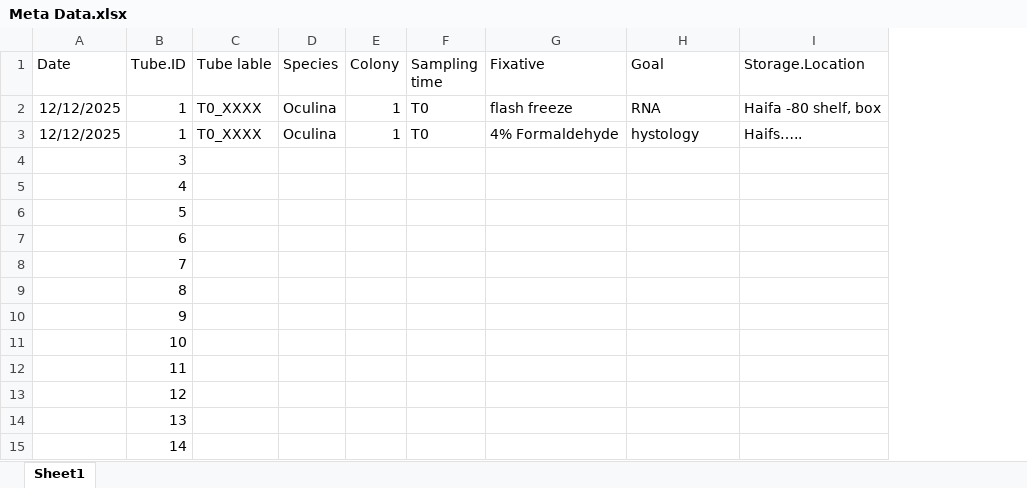
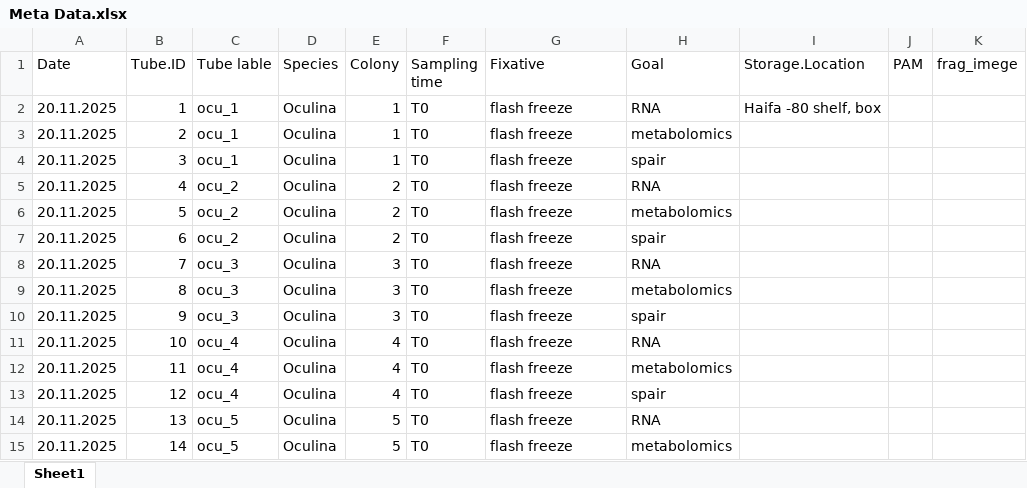
Before and after one commit to arikattia/Oculina-regeneration, an Excel workbook: data/Meta Data.xlsx, sheet Sheet1, drawn as a sheet; only a part is shown; values as stored, in another font and other column widths than the file's, no borders; removed rows and columns are numbered as before the commit, all else as after; the diff covers the shown part only; the diff names each change by its address in the sheet, - before the commit and + after, or states it on an @@ line.

Commit message:
Update Meta Data.xlsx

```diff
--- a/data/Meta Data.xlsx (sheet Sheet1)
+++ b/data/Meta Data.xlsx (sheet Sheet1)
+column J (PAM), empty
+column K (frag_imege), empty
-A2 (Date): 12/12/2025
+A2 (Date): 20.11.2025
-C2 (Tube lable): T0_XXXX
+C2 (Tube lable): ocu_1
-row 3: 12/12/2025 | 1 | T0_XXXX | Oculina | 1 | T0 | 4% Formaldehyde | hystology | Haifs…..
+row 3: 20.11.2025 | 2 | ocu_1 | Oculina | 1 | T0 | flash freeze | metabolomics
-A4:A15 (Date): (empty)
+A4:A15 (Date): 20.11.2025
-C4 (Tube lable): (empty)
+C4 (Tube lable): ocu_1
-D4:D15 (Species): (empty)
+D4:D15 (Species): Oculina
-E4 (Colony): (empty)
+E4 (Colony): 1
-F4:F15 (Sampling time): (empty)
+F4:F15 (Sampling time): T0
-G4:G15 (Fixative): (empty)
+G4:G15 (Fixative): flash freeze
-H4 (Goal): (empty)
+H4 (Goal): spair
-C5:C7 (Tube lable): (empty)
+C5:C7 (Tube lable): ocu_2
-E5:E7 (Colony): (empty)
+E5:E7 (Colony): 2
-H5 (Goal): (empty)
+H5 (Goal): RNA
-H6 (Goal): (empty)
+H6 (Goal): metabolomics
-H7 (Goal): (empty)
+H7 (Goal): spair
-C8:C10 (Tube lable): (empty)
+C8:C10 (Tube lable): ocu_3
-E8:E10 (Colony): (empty)
+E8:E10 (Colony): 3
-H8 (Goal): (empty)
+H8 (Goal): RNA
-H9 (Goal): (empty)
+H9 (Goal): metabolomics
-H10 (Goal): (empty)
+H10 (Goal): spair
-C11:C13 (Tube lable): (empty)
+C11:C13 (Tube lable): ocu_4
-E11:E13 (Colony): (empty)
+E11:E13 (Colony): 4
-H11 (Goal): (empty)
+H11 (Goal): RNA
-H12 (Goal): (empty)
+H12 (Goal): metabolomics
-H13 (Goal): (empty)
+H13 (Goal): spair
-C14:C15 (Tube lable): (empty)
+C14:C15 (Tube lable): ocu_5
-E14:E15 (Colony): (empty)
+E14:E15 (Colony): 5
-H14 (Goal): (empty)
+H14 (Goal): RNA
-H15 (Goal): (empty)
+H15 (Goal): metabolomics
```
Also changed, not shown: 28 added rows and 147 edited cells elsewhere in this sheet.
